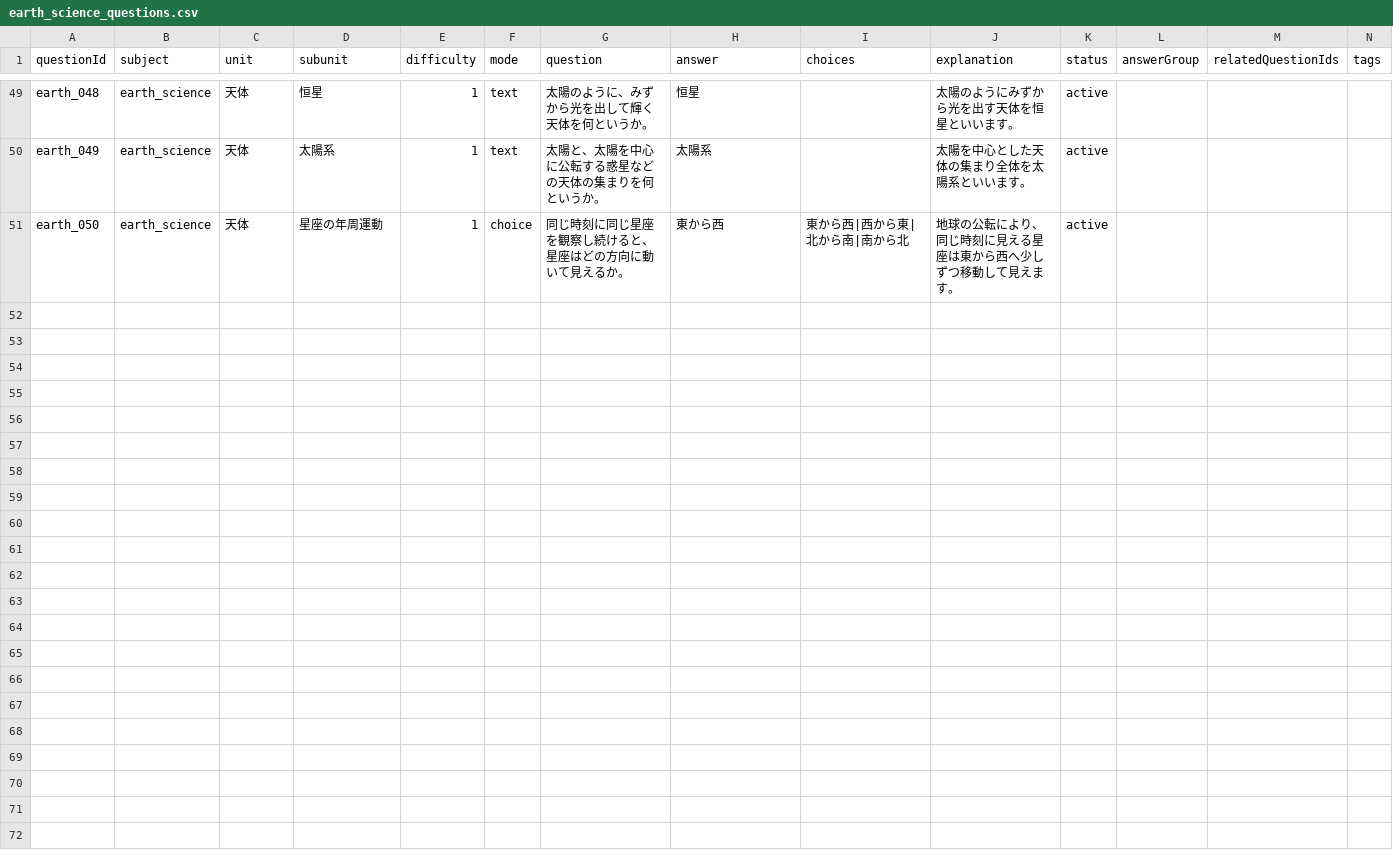
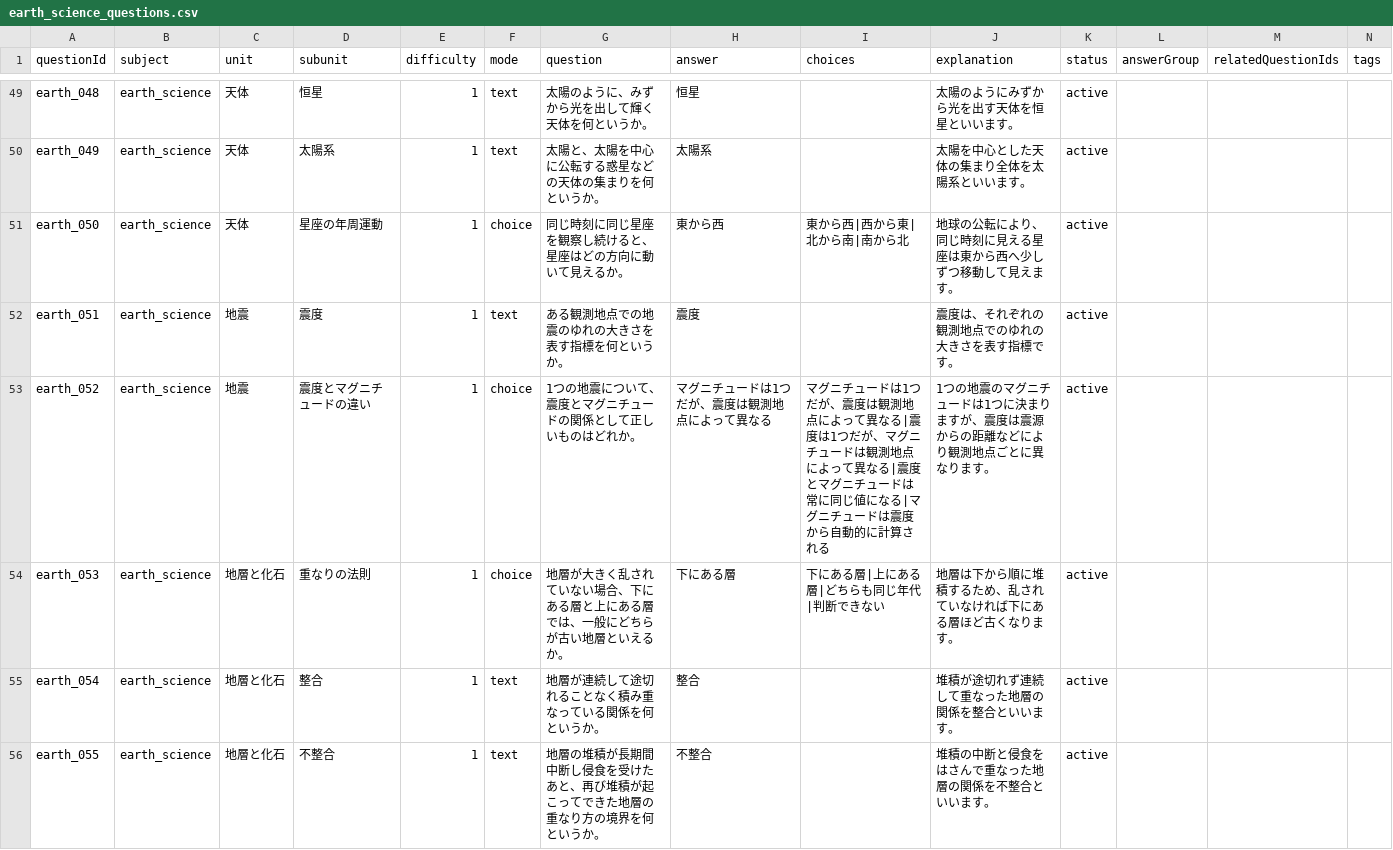
Before and after one commit to minkyumimm-sketch/socialstudies, a CSV file: data/earth_science_questions.csv, drawn as a sheet; only a part is shown, gaps mark what is left out.

```diff
--- a/data/earth_science_questions.csv
+++ b/data/earth_science_questions.csv
@@ -51 +51,6 @@ earth_049,earth_science,天体,太陽系,1,text,太陽と、太陽を中心に
 earth_050,earth_science,天体,星座の年周運動,1,choice,同じ時刻に同じ星座を観察し続けると、星座はどの方向に動いて見えるか。,東から西,東から西|西から東|北から南|南から北,地球の公転により、同じ時刻に見える星座は東から西へ少しずつ移動して見えます。,active,,,
+earth_051,earth_science,地震,震度,1,text,ある観測地点での地震のゆれの大きさを表す指標を何というか。,震度,,震度は、それぞれの観測地点でのゆれの大きさを表す指標です。,active,,,
+earth_052,earth_science,地震,震度とマグニチュードの違い,1,choice,1つの地震について、震度とマグニチュードの関係として正しいものはどれか。,マグニチュードは1つだが、震度は観測地点によって異なる,マグニチュードは1つだが、震度は観測地点によって異なる|震度は1つだが、マグニチュードは観測地点によって異なる|震度とマグニチュードは常に同じ値になる|マグニチュードは震度から自動的に計算される,1つの地震のマグニチュードは1つに決まりますが、震度は震源からの距離などにより観測地点ごとに異なります。,active,,,
+earth_053,earth_science,地層と化石,重なりの法則,1,choice,地層が大きく乱されていない場合、下にある層と上にある層では、一般にどちらが古い地層といえるか。,下にある層,下にある層|上にある層|どちらも同じ年代|判断できない,地層は下から順に堆積するため、乱されていなければ下にある層ほど古くなります。,active,,,
+earth_054,earth_science,地層と化石,整合,1,text,地層が連続して途切れることなく積み重なっている関係を何というか。,整合,,堆積が途切れず連続して重なった地層の関係を整合といいます。,active,,,
+earth_055,earth_science,地層と化石,不整合,1,text,地層の堆積が長期間中断し侵食を受けたあと、再び堆積が起こってできた地層の重なり方の境界を何というか。,不整合,,堆積の中断と侵食をはさんで重なった地層の関係を不整合といいます。,active,,,
```
Also changed, not shown: data/biology_questions.csv, data/chemistry_questions.csv, 1 other file.
